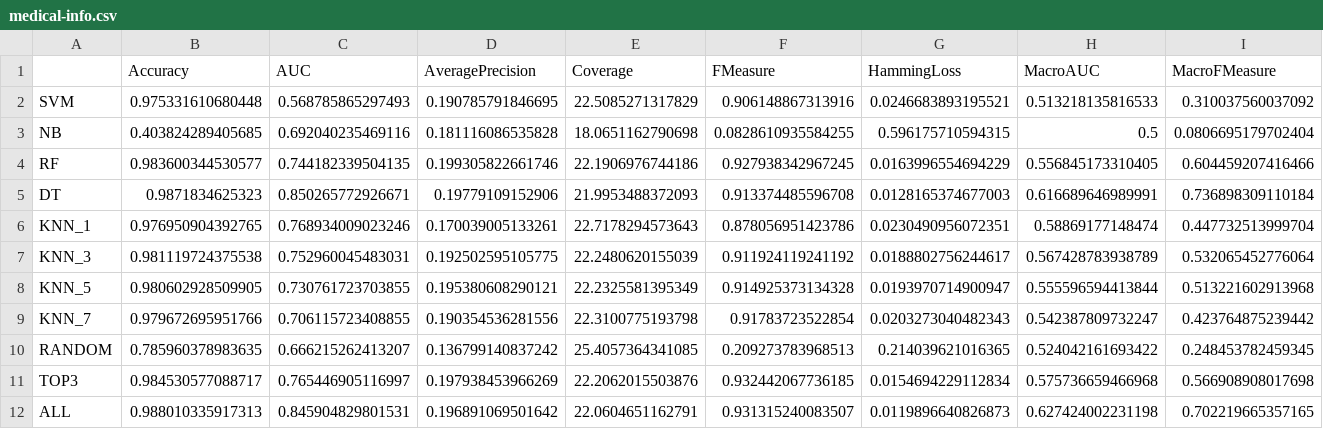
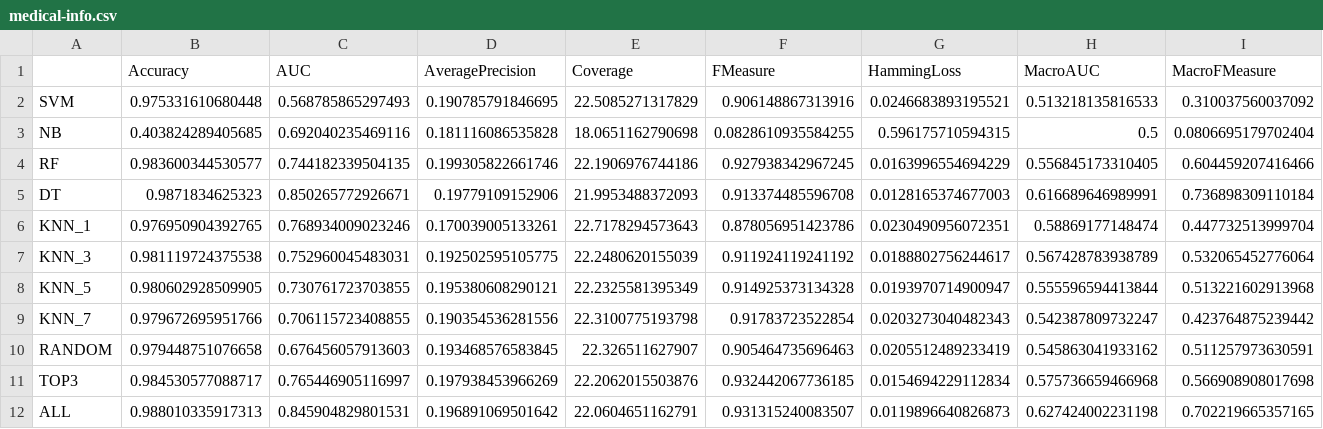
Before and after one commit to rivolli/mlmlbr, a CSV file: results/final/Acc/medical-info.csv, drawn as a sheet; only a part is shown; the diff covers the shown part only; the diff names each change by its address in the sheet, - before the commit and + after, or states it on an @@ line.

```diff
--- a/results/final/Acc/medical-info.csv
+++ b/results/final/Acc/medical-info.csv
-B10 (Accuracy): 0.785960378983635
+B10 (Accuracy): 0.979448751076658
-C10 (AUC): 0.666215262413207
+C10 (AUC): 0.676456057913603
-D10 (AveragePrecision): 0.136799140837242
+D10 (AveragePrecision): 0.193468576583845
-E10 (Coverage): 25.4057364341085
+E10 (Coverage): 22.326511627907
-F10 (FMeasure): 0.209273783968513
+F10 (FMeasure): 0.905464735696463
-G10 (HammingLoss): 0.214039621016365
+G10 (HammingLoss): 0.0205512489233419
-H10 (MacroAUC): 0.524042161693422
+H10 (MacroAUC): 0.545863041933162
-I10 (MacroFMeasure): 0.248453782459345
+I10 (MacroFMeasure): 0.511257973630591
```
Also changed, not shown: 11 edited cells elsewhere in this file, results/final/Acc/bibtex-info.csv, results/final/Acc/enron-info.csv, 11 other files.
